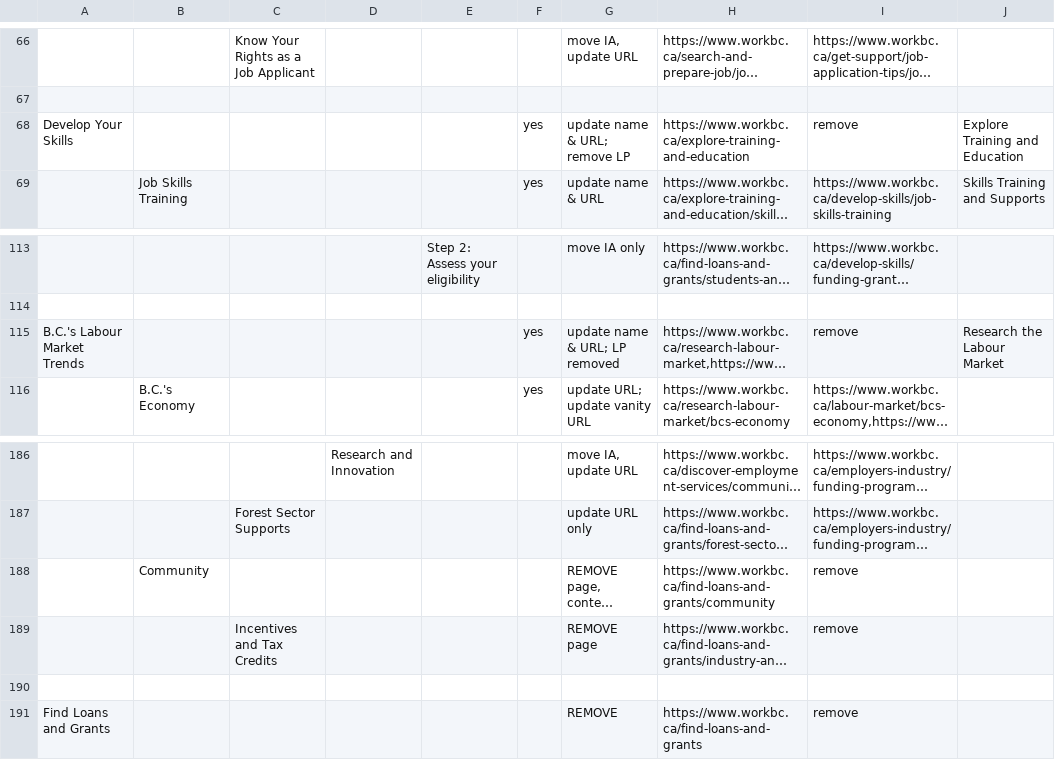
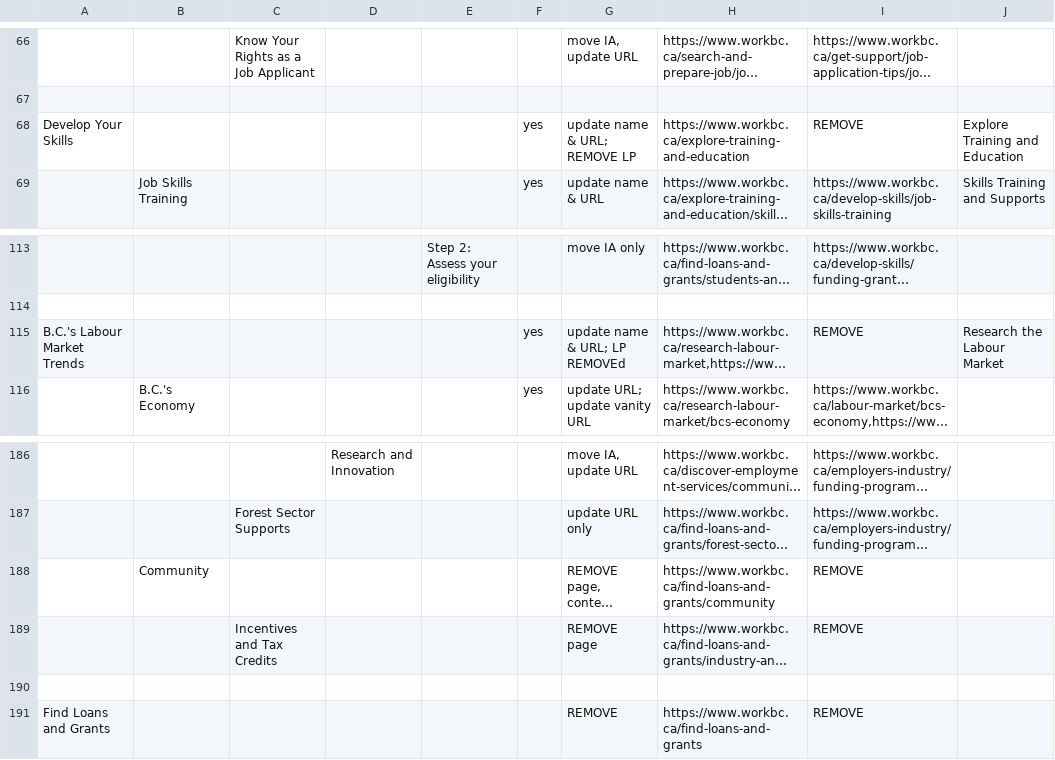
Before and after one commit to bcgov/workbc-main, a CSV file: src/web/modules/custom/workbc_custom/data/ia_2026.csv, drawn as a sheet; only a part is shown, gaps mark what is left out; long unchanged cells end in …; the diff covers the shown part only; the diff names each change by its address in the sheet, - before the commit and + after, or states it on an @@ line.

```diff
--- a/src/web/modules/custom/workbc_custom/data/ia_2026.csv
+++ b/src/web/modules/custom/workbc_custom/data/ia_2026.csv
-G68: update name & URL; remove LP
+G68: update name & URL; REMOVE LP
-I68: remove
+I68: REMOVE
-G115: update name & URL; LP removed
+G115: update name & URL; LP REMOVEd
-I115: remove
+I115: REMOVE
-I188:I189: remove
+I188:I189: REMOVE
-I191: remove
+I191: REMOVE
```
Also changed, not shown: 42 edited cells elsewhere in this file, 1 other file.
